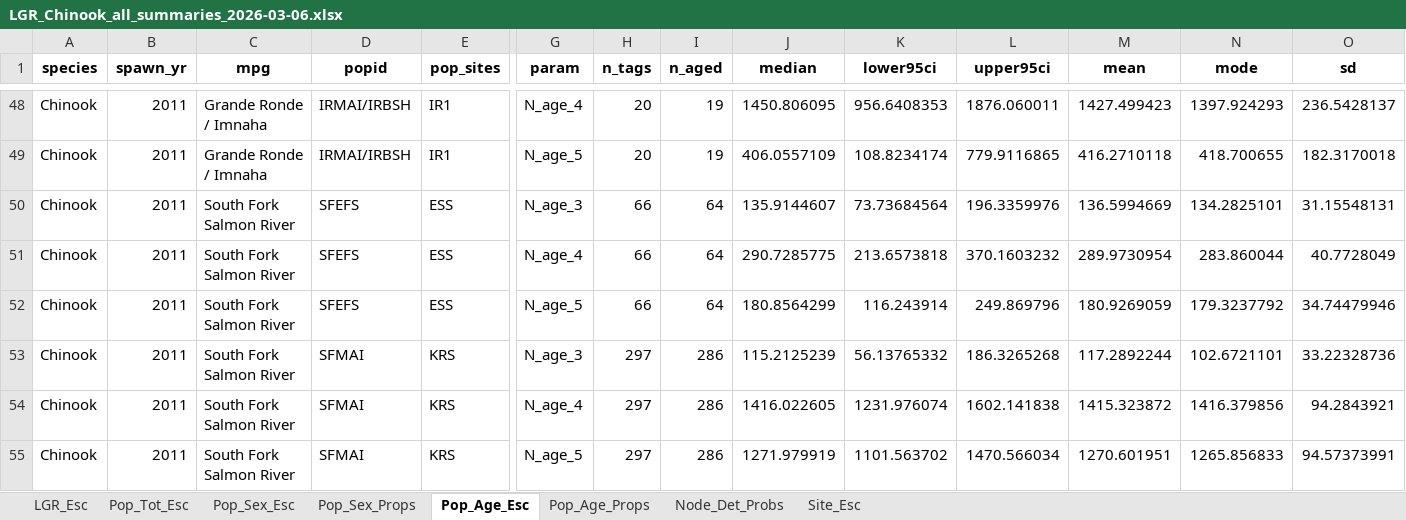
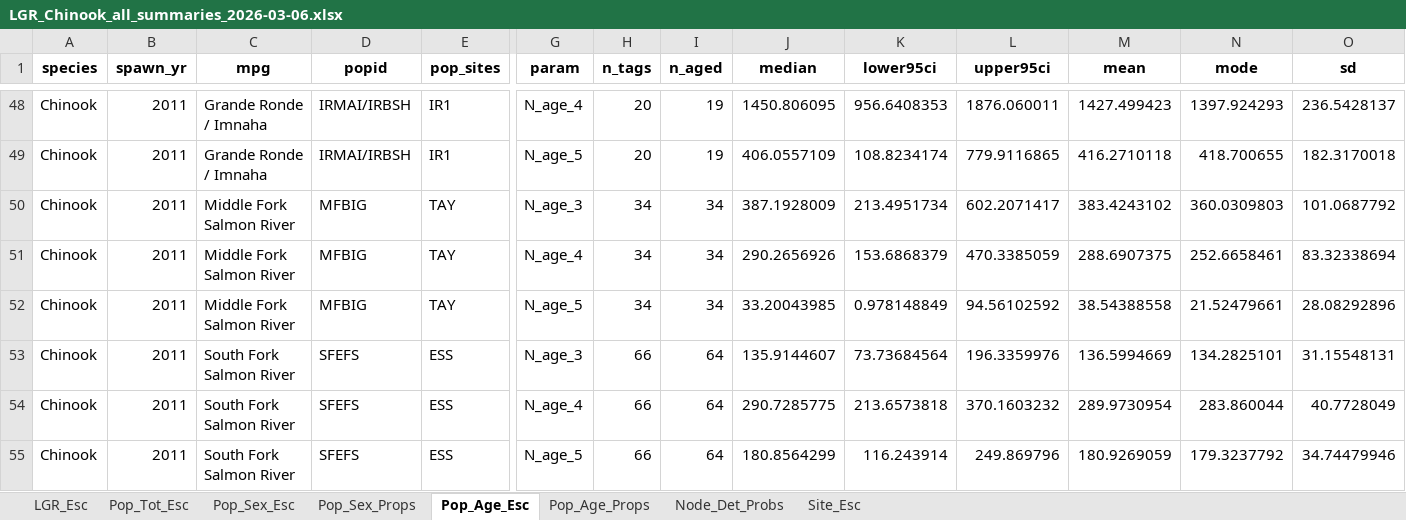
Before and after one commit to NPTfisheries/SnakeRiverFishStatus, an Excel workbook: output/syntheses/LGR_Chinook_all_summaries_2026-03-06.xlsx, sheet Pop_Age_Esc, drawn as a sheet; only a part is shown, gaps mark what is left out; the shorter side is filled out with more unchanged rows; values as stored, in another font and other column widths than the file's, no borders; rows hold the shown columns only; the diff names each change by its address in the sheet, - before the commit and + after, or states it on an @@ line.

```diff
--- a/output/syntheses/LGR_Chinook_all_summaries_2026-03-06.xlsx (sheet Pop_Age_Esc)
+++ b/output/syntheses/LGR_Chinook_all_summaries_2026-03-06.xlsx (sheet Pop_Age_Esc)
+row 50: Chinook | 2011 | Middle Fork Salmon River | MFBIG | TAY | N_age_3 | 34 | 34 | 387.1928009 | 213.4951734 | 602.2071417 | 383.4243102 | 360.0309803 | 101.0687792
+row 51: Chinook | 2011 | Middle Fork Salmon River | MFBIG | TAY | N_age_4 | 34 | 34 | 290.2656926 | 153.6868379 | 470.3385059 | 288.6907375 | 252.6658461 | 83.32338694
+row 52: Chinook | 2011 | Middle Fork Salmon River | MFBIG | TAY | N_age_5 | 34 | 34 | 33.20043985 | 0.978148849 | 94.56102592 | 38.54388558 | 21.52479661 | 28.08292896
```
Also changed, not shown: sheet Pop_Sex_Esc, sheet Pop_Age_Props, sheet Node_Det_Probs, sheet Pop_Sex_Props, sheet Pop_Tot_Esc, sheet Site_Esc, 4 other files.
